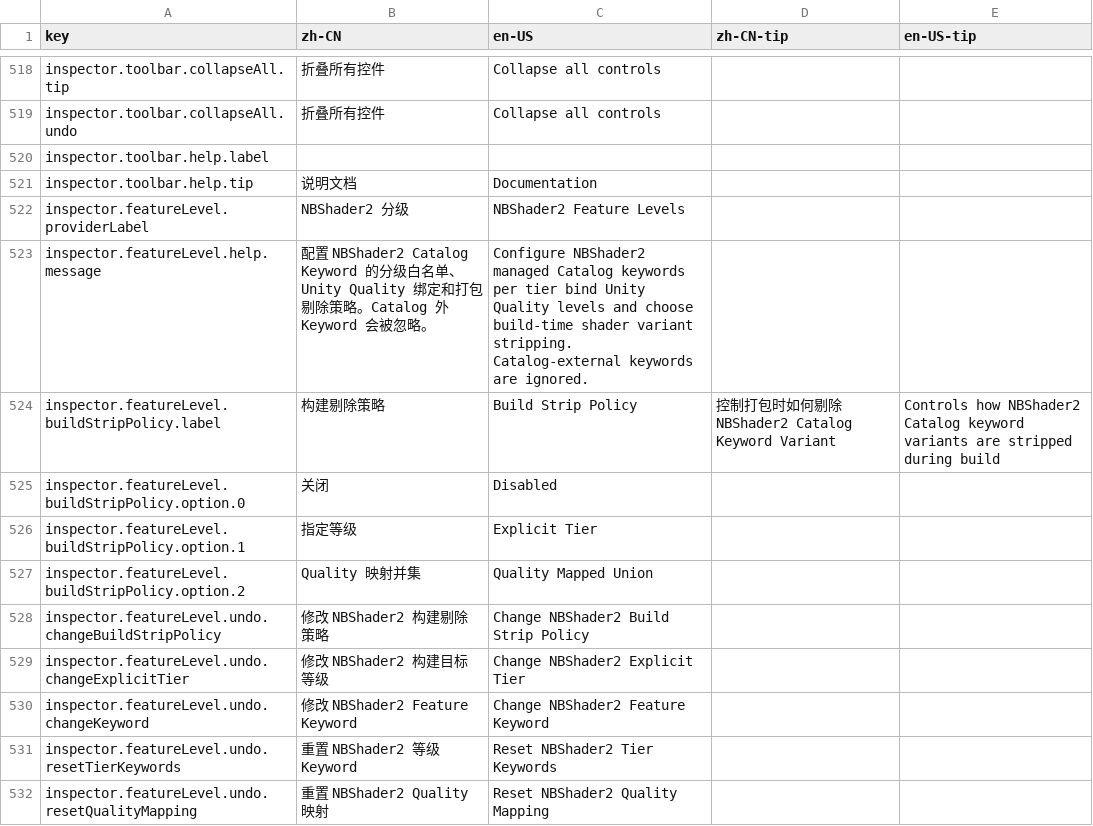
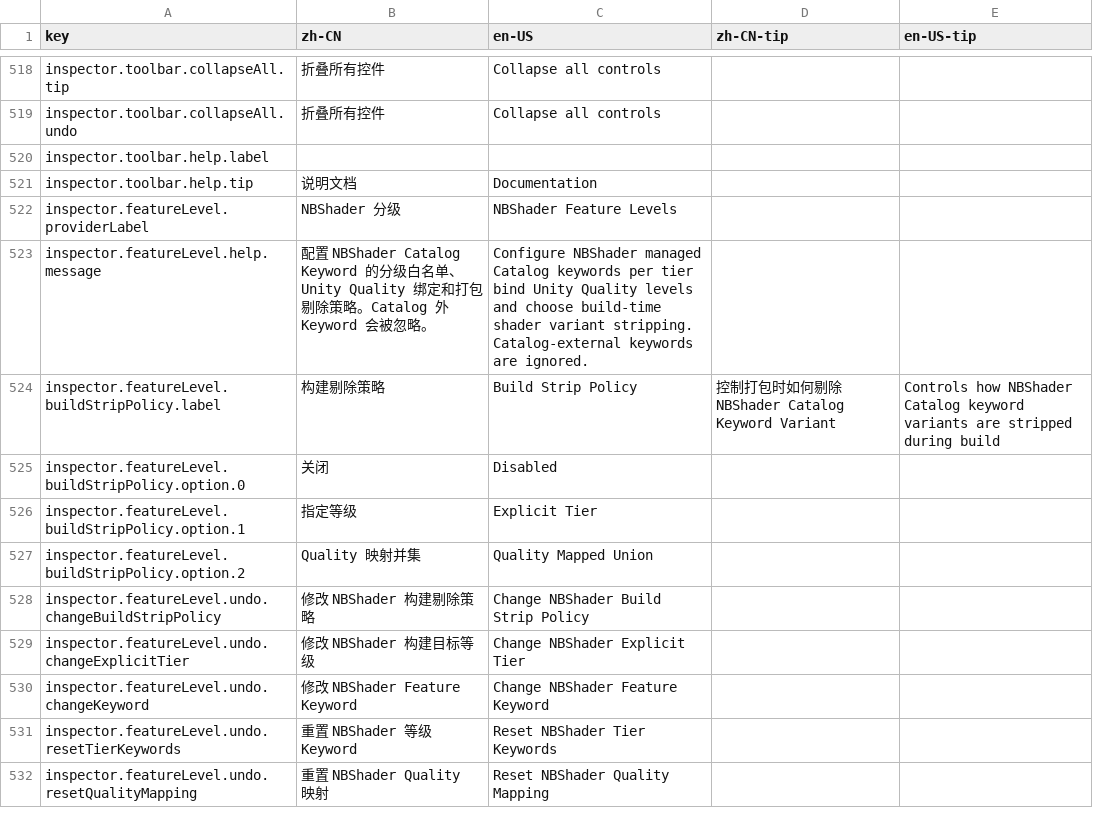
Before and after one commit to xuanshushu/NB_FX, a CSV file: NBShaders2/Editor/Localization/NBShaderInspectorLocalization.csv, drawn as a sheet; only a part is shown, gaps mark what is left out; the diff covers the shown part only.

Commit message:
NBShader2 拆分 统一NBShader命名

```diff
--- a/NBShaders2/Editor/Localization/NBShaderInspectorLocalization.csv
+++ b/NBShaders2/Editor/Localization/NBShaderInspectorLocalization.csv
@@ -521,5 +521,5 @@ inspector.toolbar.help.label,,,,
 inspector.toolbar.help.tip,说明文档,Documentation,,
-inspector.featureLevel.providerLabel,NBShader2 分级,NBShader2 Feature Levels,,
-inspector.featureLevel.help.message,配置 NBShader2 Catalog Keyword 的分级白名单、Unity Quality 绑定和打包剔除策略。Catalog 外 Keyword 会被忽略。,Configure NBShader2 managed Catalog keywords per tier bind Unity Quality levels and choose build-time shader variant stripping. Catalog-external keywords are ignored.,,
-inspector.featureLevel.buildStripPolicy.label,构建剔除策略,Build Strip Policy,控制打包时如何剔除 NBShader2 Catalog Keyword Variant,Controls how NBShader2 Catalog keyword variants are stripped during build
+inspector.featureLevel.providerLabel,NBShader 分级,NBShader Feature Levels,,
+inspector.featureLevel.help.message,配置 NBShader Catalog Keyword 的分级白名单、Unity Quality 绑定和打包剔除策略。Catalog 外 Keyword 会被忽略。,Configure NBShader managed Catalog keywords per tier bind Unity Quality levels and choose build-time shader variant stripping. Catalog-external keywords are ignored.,,
+inspector.featureLevel.buildStripPolicy.label,构建剔除策略,Build Strip Policy,控制打包时如何剔除 NBShader Catalog Keyword Variant,Controls how NBShader Catalog keyword variants are stripped during build
 inspector.featureLevel.buildStripPolicy.option.0,关闭,Disabled,,
@@ -527,6 +527,6 @@ inspector.featureLevel.buildStripPolicy.option.1,指定等级,Explicit Tier,,
 inspector.featureLevel.buildStripPolicy.option.2,Quality 映射并集,Quality Mapped Union,,
-inspector.featureLevel.undo.changeBuildStripPolicy,修改 NBShader2 构建剔除策略,Change NBShader2 Build Strip Policy,,
-inspector.featureLevel.undo.changeExplicitTier,修改 NBShader2 构建目标等级,Change NBShader2 Explicit Tier,,
-inspector.featureLevel.undo.changeKeyword,修改 NBShader2 Feature Keyword,Change NBShader2 Feature Keyword,,
-inspector.featureLevel.undo.resetTierKeywords,重置 NBShader2 等级 Keyword,Reset NBShader2 Tier Keywords,,
-inspector.featureLevel.undo.resetQualityMapping,重置 NBShader2 Quality 映射,Reset NBShader2 Quality Mapping,,
+inspector.featureLevel.undo.changeBuildStripPolicy,修改 NBShader 构建剔除策略,Change NBShader Build Strip Policy,,
+inspector.featureLevel.undo.changeExplicitTier,修改 NBShader 构建目标等级,Change NBShader Explicit Tier,,
+inspector.featureLevel.undo.changeKeyword,修改 NBShader Feature Keyword,Change NBShader Feature Keyword,,
+inspector.featureLevel.undo.resetTierKeywords,重置 NBShader 等级 Keyword,Reset NBShader Tier Keywords,,
+inspector.featureLevel.undo.resetQualityMapping,重置 NBShader Quality 映射,Reset NBShader Quality Mapping,,
```
Also changed, not shown: 10 edited cells elsewhere in this file, 42 other files.
